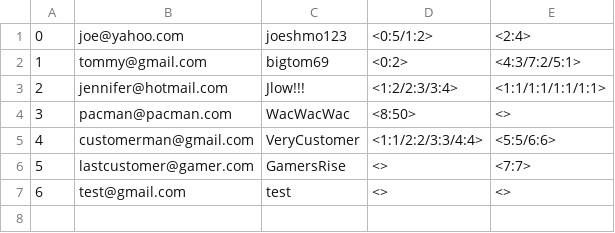
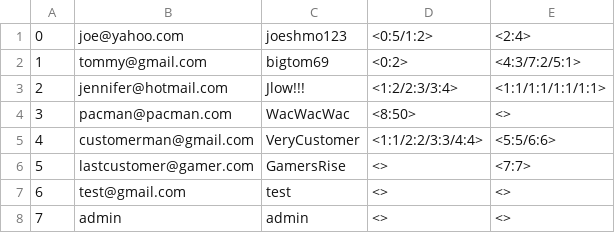
Before and after one commit to jayden-deason/Book-Store, a CSV file: Customers.csv, drawn as a sheet; the diff names each change by its address in the sheet, - before the commit and + after, or states it on an @@ line.

Commit message:
added remainder of buyer button implementations some issues exist that must be fixed with others added admin credentials for testing

```diff
--- a/Customers.csv
+++ b/Customers.csv
+row 8: 7 | admin | admin | <> | <>
```
Also changed, not shown: 1 other file.
